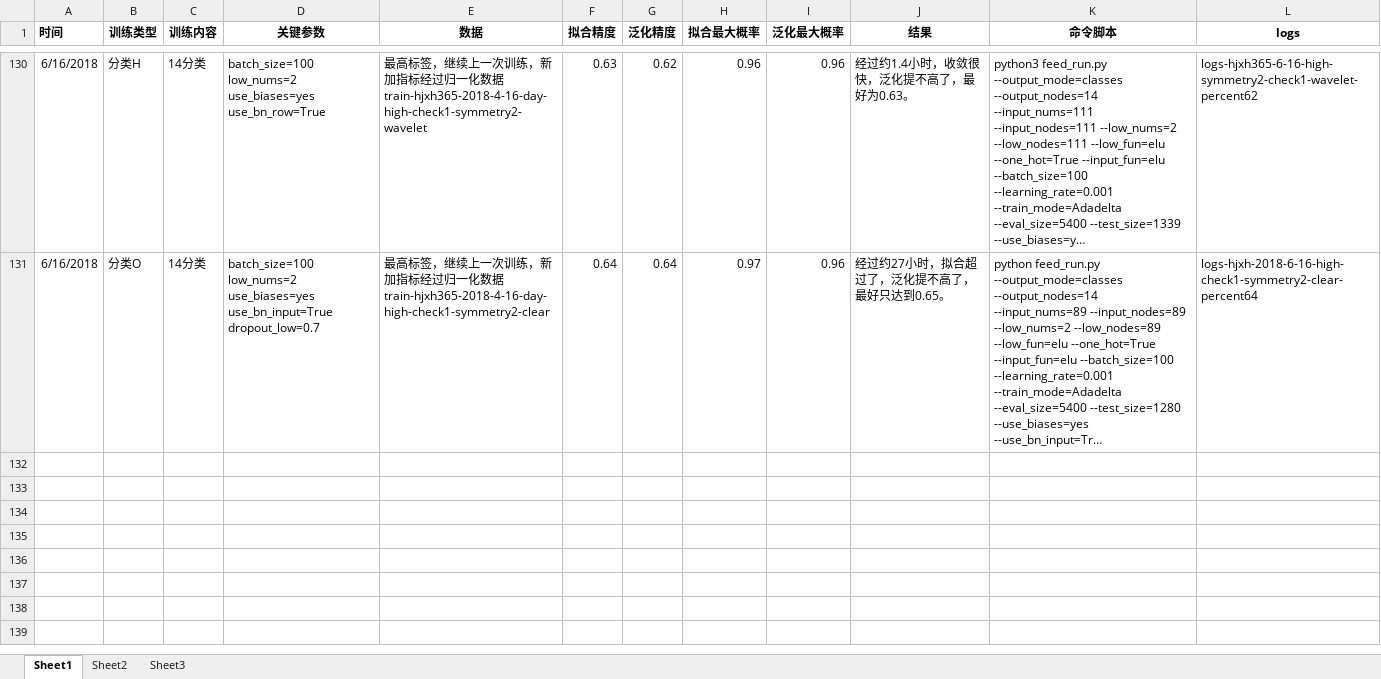
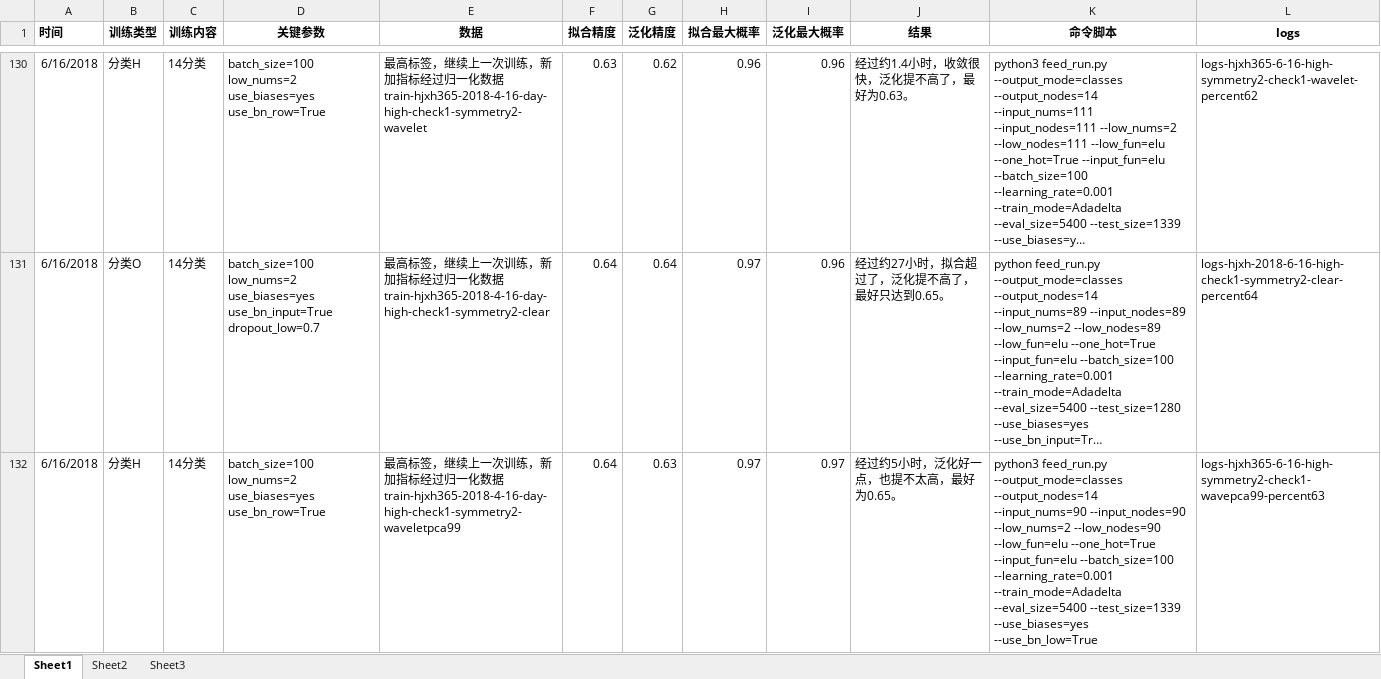
Before and after one commit to freebirdweij/MyGoldAnalyse, an Excel workbook: analyse/训练记录-autd.xlsx, sheet Sheet1, drawn as a sheet; only a part is shown, gaps mark what is left out; long unchanged cells end in …; values as stored, in another font and other column widths than the file's, no borders; the diff names each change by its address in the sheet, - before the commit and + after, or states it on an @@ line.

Commit message:
Add a record.

```diff
--- a/analyse/训练记录-autd.xlsx (sheet Sheet1)
+++ b/analyse/训练记录-autd.xlsx (sheet Sheet1)
+row 132: 6/16/2018 | 分类H | 14分类 | batch_size=100 low_nums=2 use_biases=yes use_bn_row=True | 最高标签，继续上一次训练，新加指标经过归一化数据train-hjxh365-2018-4-16-day-high-check1-symmetry2-waveletpca99 | 0.64 | 0.63 | 0.97 | 0.97 | 经过约5小时，泛化好一点，也提不太高，最好为0.65。 | python3 feed_run.py --output_mode=classes --output_nodes=14 --input_nums=90 --input_nodes=90 --low_nums=2 --low_nodes=90 --low_fun=elu --one_hot=True --input_fun=elu --batch_size=100 --learning_rate=0.001 --train_mode=Adadelta --eval_size=5400 --test_size=1339 --use_biases=yes --use_bn_low=True | logs-hjxh365-6-16-high-symmetry2-check1-wavepca99-percent63
```
